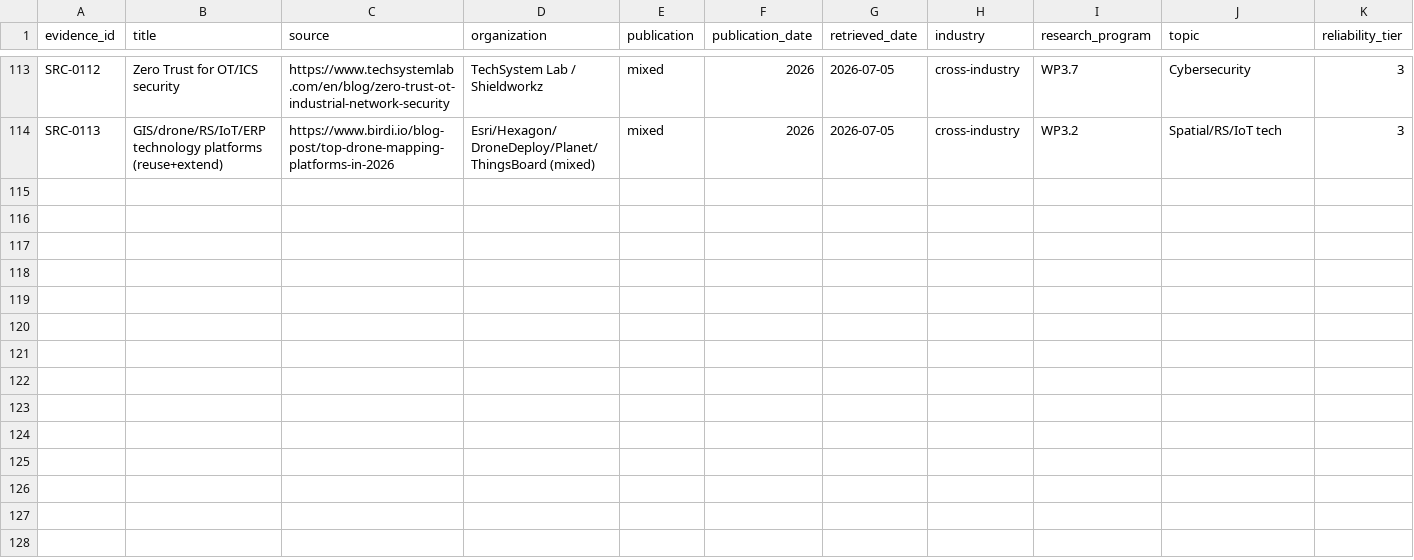
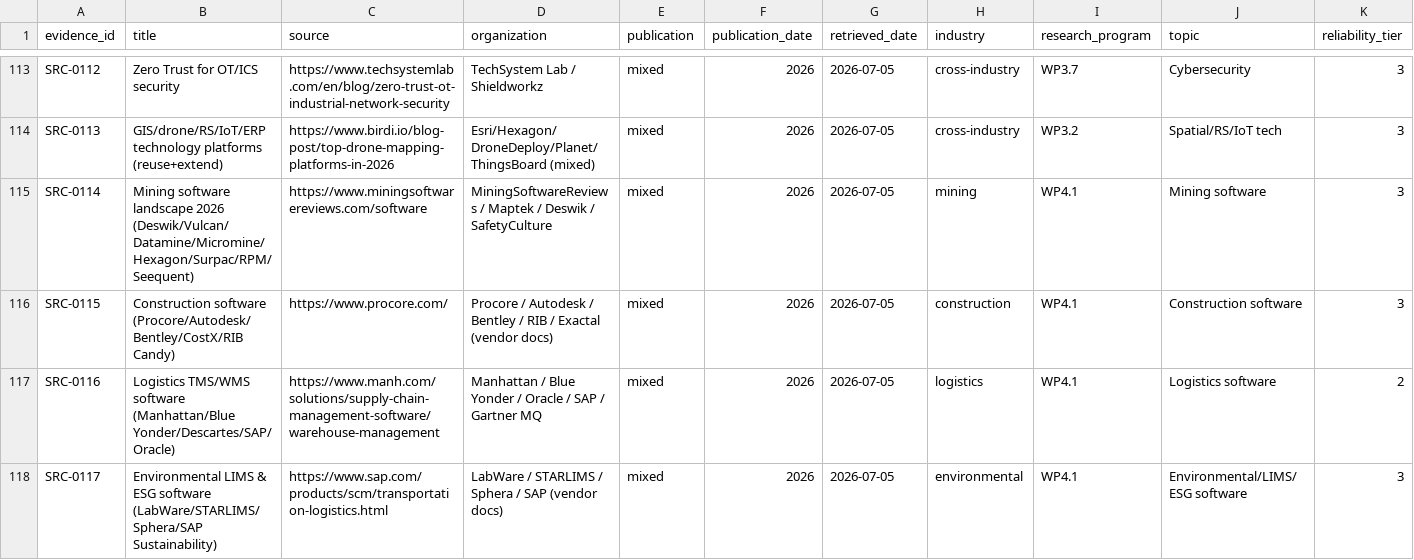
Before and after one commit to mapalo4kape-hue/cee-4311-unza-hydrology-revision, a CSV file: agrimine-nexus/knowledge-repository/02-evidence/EVIDENCE_REGISTER.csv, drawn as a sheet; only a part is shown, gaps mark what is left out; rows hold the shown columns only; the diff names each change by its address in the sheet, - before the commit and + after, or states it on an @@ line.

```diff
--- a/agrimine-nexus/knowledge-repository/02-evidence/EVIDENCE_REGISTER.csv
+++ b/agrimine-nexus/knowledge-repository/02-evidence/EVIDENCE_REGISTER.csv
+row 115: SRC-0114 | Mining software landscape 2026 (Deswik/Vulcan/Datamine/Micromine/Hexagon/Surpac/RPM/Seequent) | https://www.miningsoftwarereviews.com/software | MiningSoftwareReviews / Maptek / Deswik / SafetyCulture | mixed | 2026 | 2026-07-05 | mining | WP4.1 | Mining software | 3
+row 116: SRC-0115 | Construction software (Procore/Autodesk/Bentley/CostX/RIB Candy) | https://www.procore.com/ | Procore / Autodesk / Bentley / RIB / Exactal (vendor docs) | mixed | 2026 | 2026-07-05 | construction | WP4.1 | Construction software | 3
+row 117: SRC-0116 | Logistics TMS/WMS software (Manhattan/Blue Yonder/Descartes/SAP/Oracle) | https://www.manh.com/solutions/supply-chain-management-software/warehouse-management | Manhattan / Blue Yonder / Oracle / SAP / Gartner MQ | mixed | 2026 | 2026-07-05 | logistics | WP4.1 | Logistics software | 2
+row 118: SRC-0117 | Environmental LIMS & ESG software (LabWare/STARLIMS/Sphera/SAP Sustainability) | https://www.sap.com/products/scm/transportation-logistics.html | LabWare / STARLIMS / Sphera / SAP (vendor docs) | mixed | 2026 | 2026-07-05 | environmental | WP4.1 | Environmental/LIMS/ESG software | 3
```
Also changed, not shown: agrimine-nexus/knowledge-repository/10-requirements/GRAPH_EDGES.csv, agrimine-nexus/knowledge-repository/10-requirements/GRAPH_NODES.csv, 9 other files.
